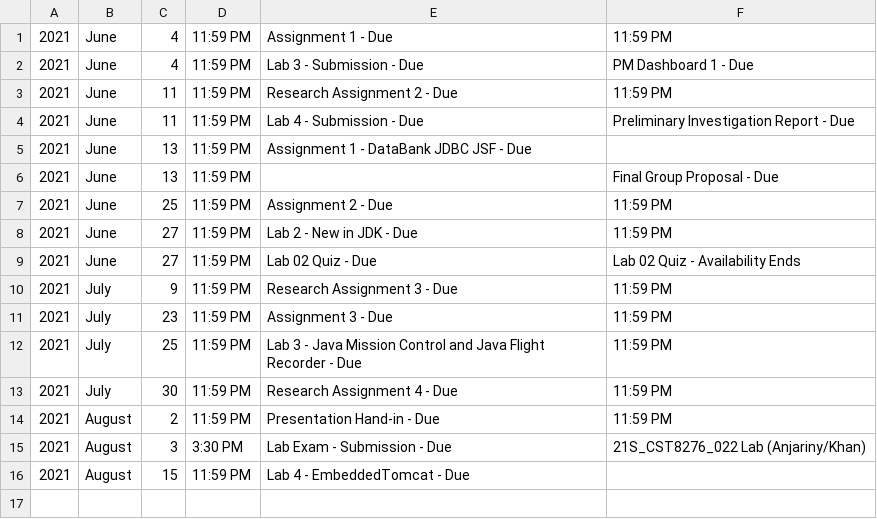
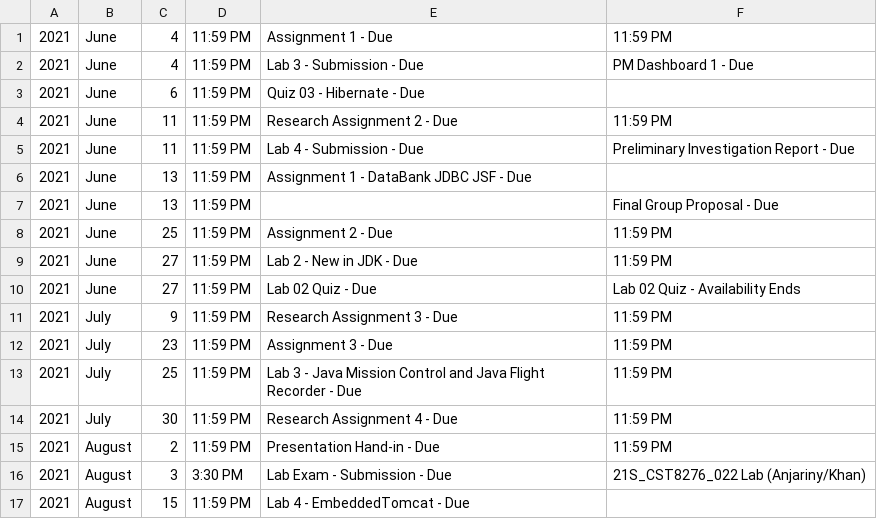
Before and after one commit to kentopping/BrightspaceCalendar, a CSV file: Assignments.csv, drawn as a sheet.

```diff
--- a/Assignments.csv
+++ b/Assignments.csv
@@ -2,2 +2,3 @@
 2021,June,4,11:59 PM,Lab 3 - Submission - Due,PM Dashboard 1 - Due
+2021,June,6,11:59 PM,Quiz 03 - Hibernate - Due
 2021,June,11,11:59 PM,Research Assignment 2 - Due,11:59 PM
```
Also changed, not shown: 4 other files.
